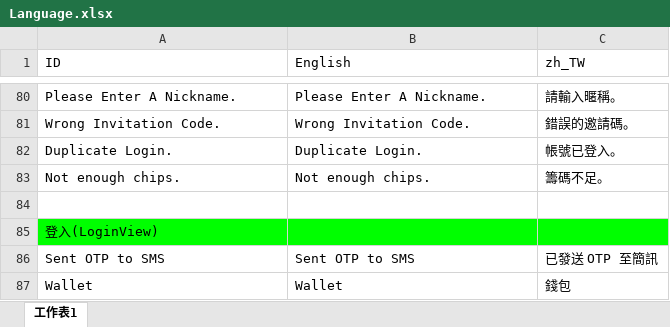
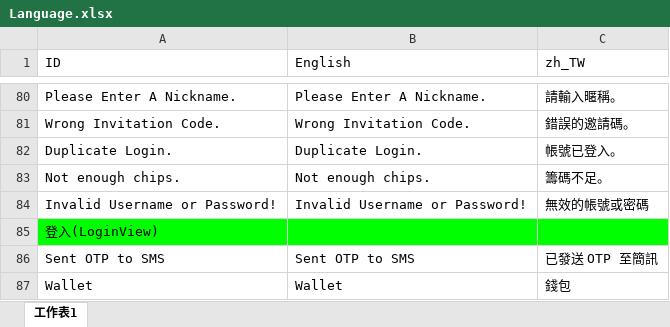
Before and after one commit to KOOCO/ACE, an Excel workbook: Assets/Resources/Language/Language.xlsx, sheet 工作表1, drawn as a sheet; only a part is shown, gaps mark what is left out; values as stored, in another font and other column widths than the file's, no borders; charts and pictures not drawn; the diff names each change by its address in the sheet, - before the commit and + after, or states it on an @@ line.

```diff
--- a/Assets/Resources/Language/Language.xlsx (sheet 工作表1)
+++ b/Assets/Resources/Language/Language.xlsx (sheet 工作表1)
-row 84: (empty)
+row 84: Invalid Username or Password! | Invalid Username or Password! | 無效的帳號或密碼
```
Also changed, not shown: charts or pictures, 42 other files.
